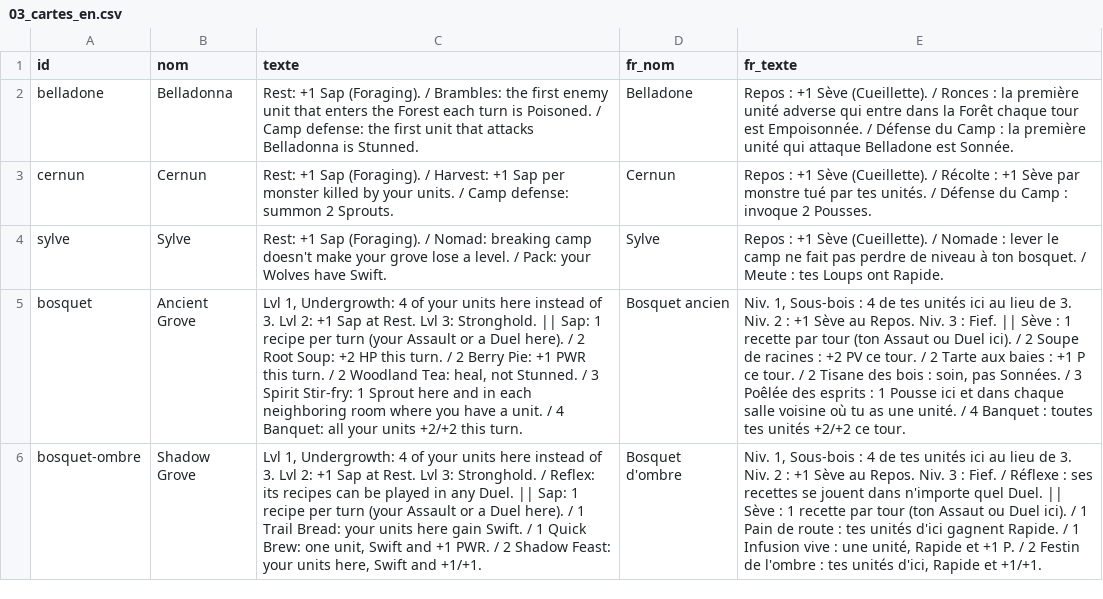
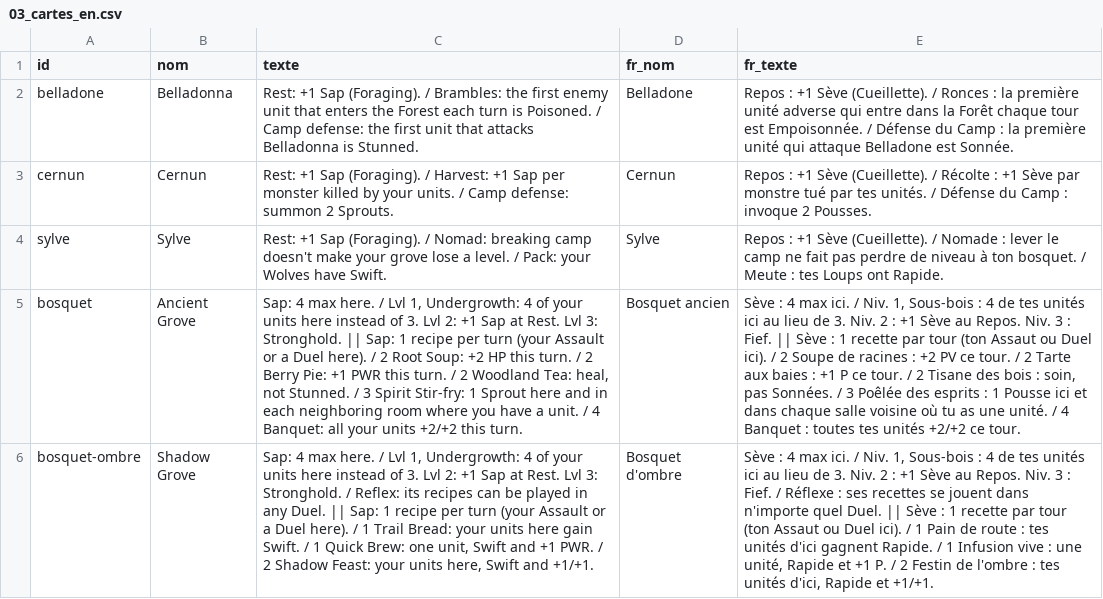
Before and after one commit to BlueZero1203/Guild-Rush, a CSV file: bible/en/03_cartes_en.csv, drawn as a sheet; only a part is shown; the diff covers the shown part only; the diff names each change by its address in the sheet, - before the commit and + after, or states it on an @@ line.

```diff
--- a/bible/en/03_cartes_en.csv
+++ b/bible/en/03_cartes_en.csv
-C5 (texte): Lvl 1,…
+C5 (texte): Sap: 4 max here. / Lvl 1,…
-E5 (fr_texte): Niv. 1,…
+E5 (fr_texte): Sève : 4 max ici. / Niv. 1,…
-C6 (texte): Lvl 1,…
+C6 (texte): Sap: 4 max here. / Lvl 1,…
-E6 (fr_texte): Niv. 1,…
+E6 (fr_texte): Sève : 4 max ici. / Niv. 1,…
```
Also changed, not shown: 8 edited cells elsewhere in this file, bible/03_cartes.csv, 19 other files.
